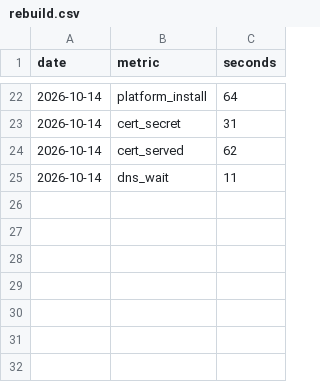
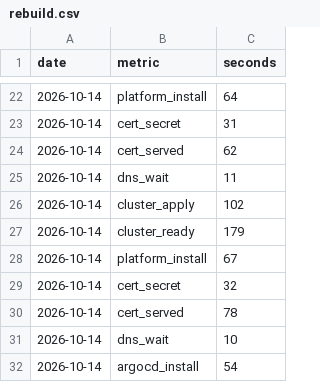
Before and after one commit to jphuphilly/agent-ratings, a CSV file: results/rebuild.csv, drawn as a sheet; only a part is shown, gaps mark what is left out; the diff names each change by its address in the sheet, - before the commit and + after, or states it on an @@ line.

```diff
--- a/results/rebuild.csv
+++ b/results/rebuild.csv
+row 26: 2026-10-14 | cluster_apply | 102
+row 27: 2026-10-14 | cluster_ready | 179
+row 28: 2026-10-14 | platform_install | 67
+row 29: 2026-10-14 | cert_secret | 32
+row 30: 2026-10-14 | cert_served | 78
+row 31: 2026-10-14 | dns_wait | 10
+row 32: 2026-10-14 | argocd_install | 54
```
Also changed, not shown: 1 other file.
